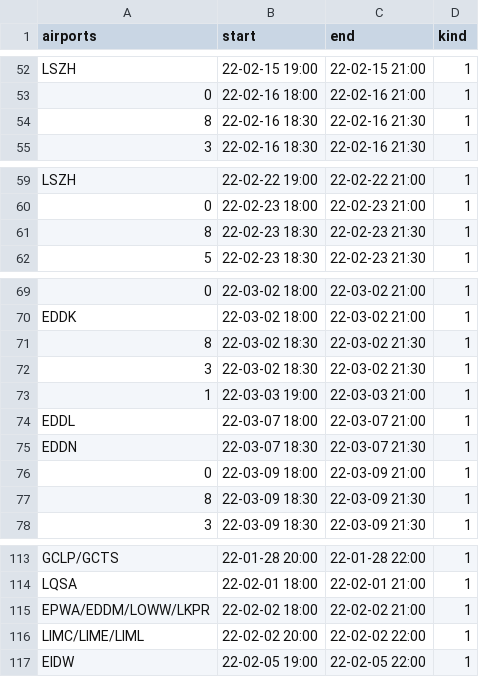
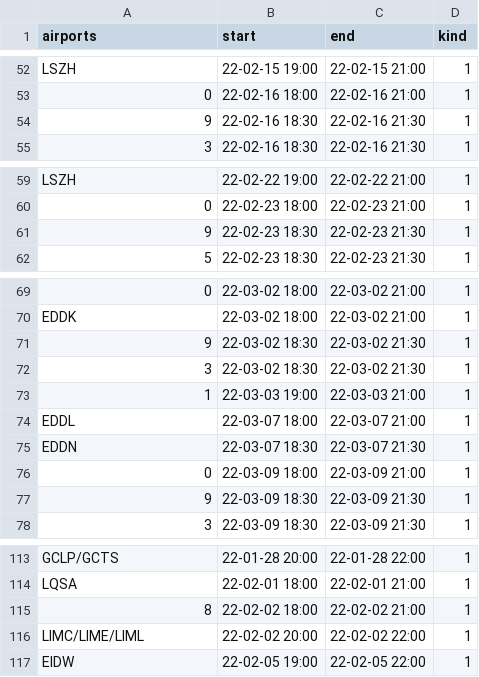
Before and after one commit to MatisseBE/VATSIMeventHISTORY, a CSV file: data.csv, drawn as a sheet; only a part is shown, gaps mark what is left out; the diff covers the shown part only; the diff names each change by its address in the sheet, - before the commit and + after, or states it on an @@ line.

```diff
--- a/data.csv
+++ b/data.csv
-A54 (airports): 8
+A54 (airports): 9
-A61 (airports): 8
+A61 (airports): 9
-A71 (airports): 8
+A71 (airports): 9
-A77 (airports): 8
+A77 (airports): 9
-A115 (airports): EPWA/EDDM/LOWW/LKPR
+A115 (airports): 8
```
Also changed, not shown: 6 added rows and 14 edited cells elsewhere in this file.
